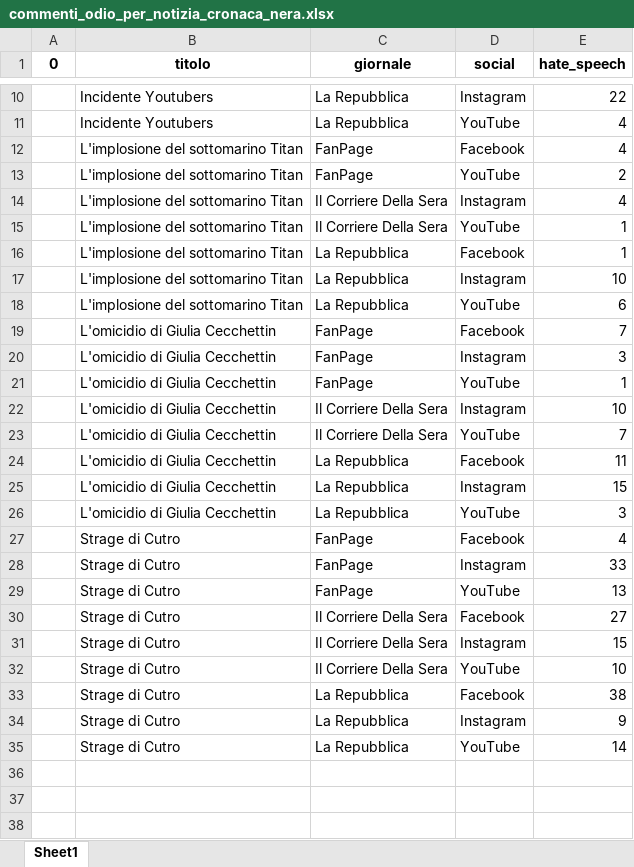
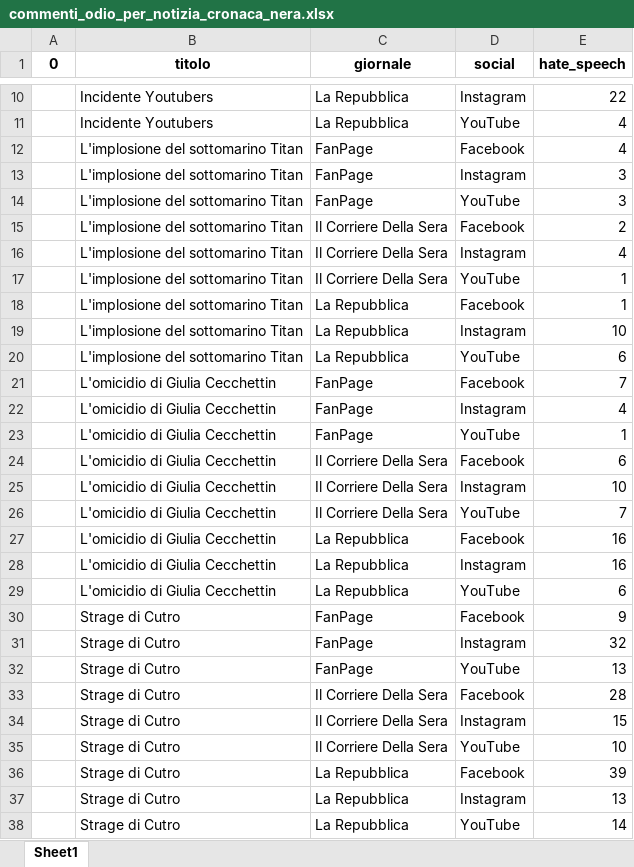
Before and after one commit to UniRoby/RetiGeografiche, an Excel workbook: File_Excel/commenti_odio_per_notizia_cronaca_nera.xlsx, sheet Sheet1, drawn as a sheet; only a part is shown, gaps mark what is left out; values as stored, in another font and other column widths than the file's, no borders; addresses are those after the commit; the diff names each change by its address in the sheet, - before the commit and + after, or states it on an @@ line.

```diff
--- a/File_Excel/commenti_odio_per_notizia_cronaca_nera.xlsx (sheet Sheet1)
+++ b/File_Excel/commenti_odio_per_notizia_cronaca_nera.xlsx (sheet Sheet1)
+row 13:  | L'implosione del sottomarino Titan | FanPage | Instagram | 3
-E14 (hate_speech): 2
+E14 (hate_speech): 3
+row 15:  | L'implosione del sottomarino Titan | Il Corriere Della Sera | Facebook | 2
-E22 (hate_speech): 3
+E22 (hate_speech): 4
+row 24:  | L'omicidio di Giulia Cecchettin | Il Corriere Della Sera | Facebook | 6
-E27 (hate_speech): 11
+E27 (hate_speech): 16
-E28 (hate_speech): 15
+E28 (hate_speech): 16
-E29 (hate_speech): 3
+E29 (hate_speech): 6
-E30 (hate_speech): 4
+E30 (hate_speech): 9
-E31 (hate_speech): 33
+E31 (hate_speech): 32
-E33 (hate_speech): 27
+E33 (hate_speech): 28
-E36 (hate_speech): 38
+E36 (hate_speech): 39
-E37 (hate_speech): 9
+E37 (hate_speech): 13
```
Also changed, not shown: File_Excel/commenti_odio_per_notizia.xlsx, File_Excel/commenti_per_notizia.xlsx, 55 other files.
